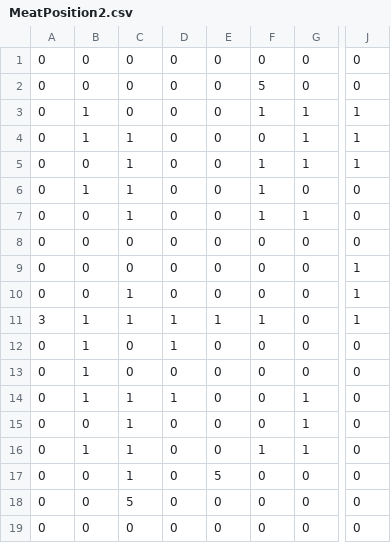
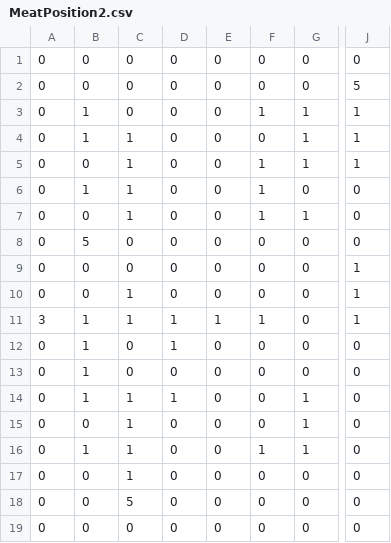
Before and after one commit to isiikaito/OneDay, a CSV file: media/csvFolder/MeatPosition2.csv, drawn as a sheet; only a part is shown, gaps mark what is left out; the diff names each change by its address in the sheet, - before the commit and + after, or states it on an @@ line.

```diff
--- a/media/csvFolder/MeatPosition2.csv
+++ b/media/csvFolder/MeatPosition2.csv
-F2: 5
+F2: 0
-J2: 0
+J2: 5
-B8: 0
+B8: 5
-E17: 5
+E17: 0
```
Also changed, not shown: media/csvFolder/MeatPosition0.csv, media/csvFolder/MeatPosition1.csv, 9 other files.
